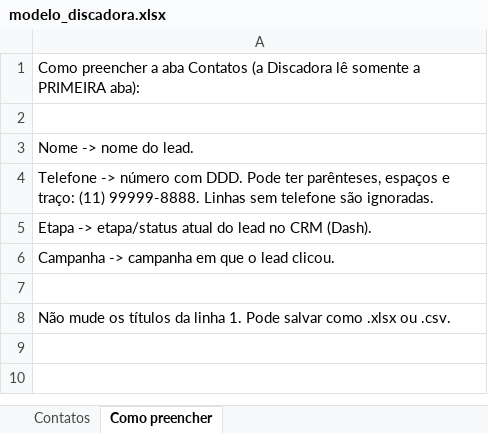
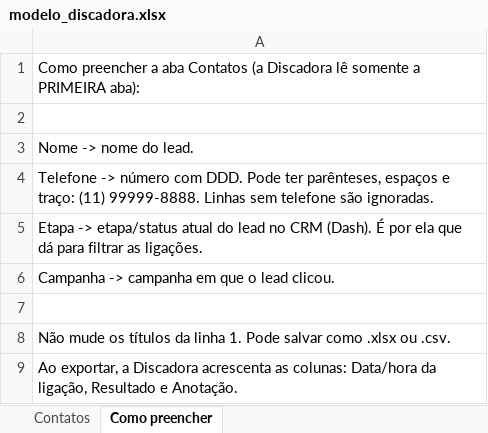
Before and after one commit to GabrielBava/Discadora_LIFE, an Excel workbook: extensao/modelo/modelo_discadora.xlsx, sheet Como preencher, drawn as a sheet; values as stored, in another font and other column widths than the file's, no borders; the diff names each change by its address in the sheet, - before the commit and + after, or states it on an @@ line.

```diff
--- a/extensao/modelo/modelo_discadora.xlsx (sheet Como preencher)
+++ b/extensao/modelo/modelo_discadora.xlsx (sheet Como preencher)
-A5: …CRM (Dash).
+A5: …CRM (Dash). É por ela que dá para filtrar as ligações.
+row 9: Ao exportar, a Discadora acrescenta as colunas: Data/hora da ligação, Resultado e Anotação.
```
Also changed, not shown: sheet Contatos, 14 other files.
